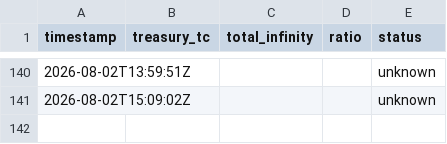
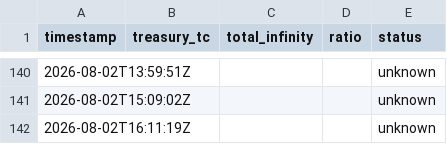
Before and after one commit to HADJAL001/asgard-redesign, a CSV file: monitoring/reserve-log.csv, drawn as a sheet; only a part is shown, gaps mark what is left out.

```diff
--- a/monitoring/reserve-log.csv
+++ b/monitoring/reserve-log.csv
@@ -141 +141,2 @@ timestamp,treasury_tc,total_infinity,ratio,status
 2026-08-02T15:09:02Z,,,,unknown
+2026-08-02T16:11:19Z,,,,unknown
```
